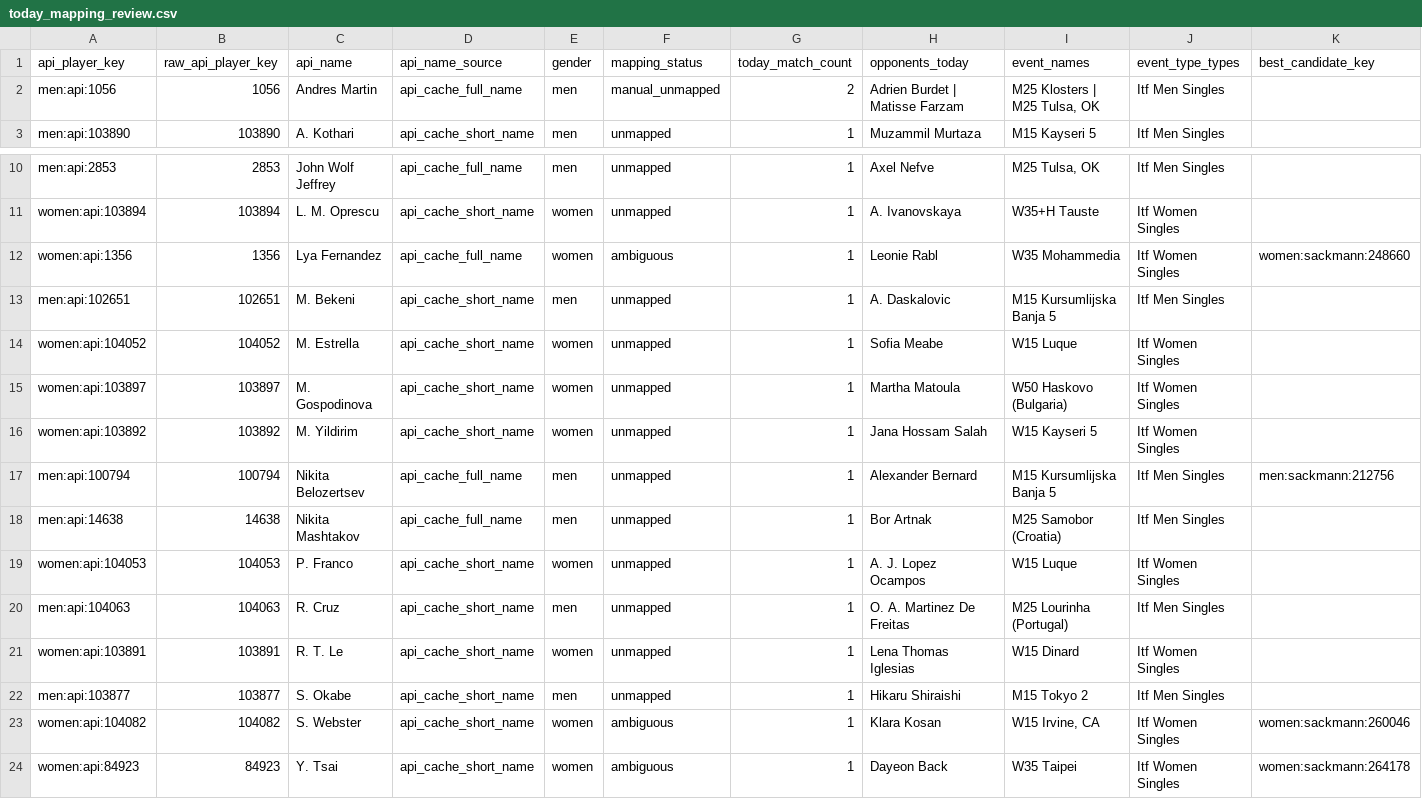
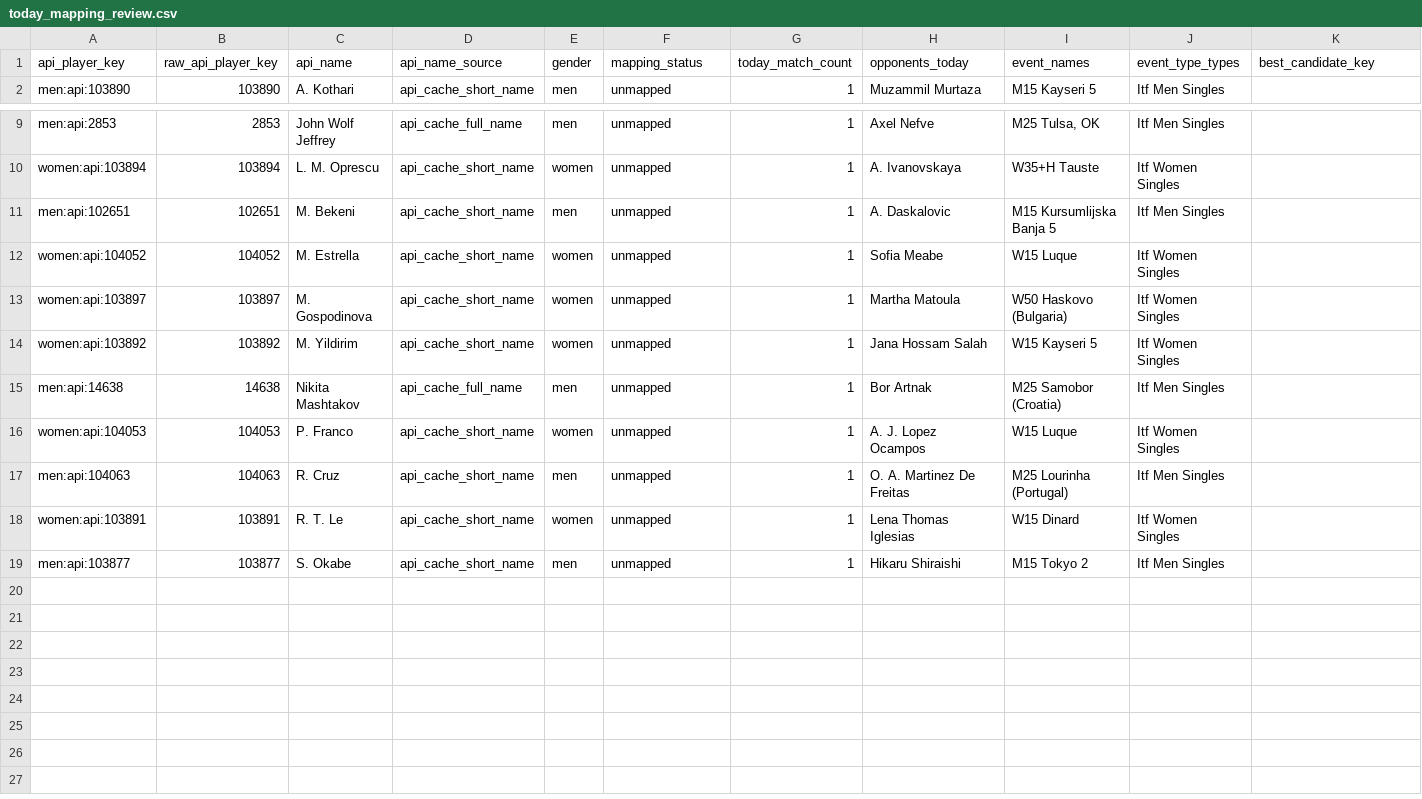
Before and after one commit to jakobm121/TLE, a CSV file: data/reports/api_tennis/today_mapping_review.csv, drawn as a sheet; only a part is shown, gaps mark what is left out; rows hold the shown columns only; the diff names each change by its address in the sheet, - before the commit and + after, or states it on an @@ line.

```diff
--- a/data/reports/api_tennis/today_mapping_review.csv
+++ b/data/reports/api_tennis/today_mapping_review.csv
-row 2: men:api:1056 | 1056 | Andres Martin | api_cache_full_name | men | manual_unmapped | 2 | Adrien Burdet | Matisse Farzam | M25 Klosters | M25 Tulsa, OK | Itf Men Singles
-row 12: women:api:1356 | 1356 | Lya Fernandez | api_cache_full_name | women | ambiguous | 1 | Leonie Rabl | W35 Mohammedia | Itf Women Singles | women:sackmann:248660
-row 17: men:api:100794 | 100794 | Nikita Belozertsev | api_cache_full_name | men | unmapped | 1 | Alexander Bernard | M15 Kursumlijska Banja 5 | Itf Men Singles | men:sackmann:212756
-row 23: women:api:104082 | 104082 | S. Webster | api_cache_short_name | women | ambiguous | 1 | Klara Kosan | W15 Irvine, CA | Itf Women Singles | women:sackmann:260046
-row 24: women:api:84923 | 84923 | Y. Tsai | api_cache_short_name | women | ambiguous | 1 | Dayeon Back | W35 Taipei | Itf Women Singles | women:sackmann:264178
```
Also changed, not shown: data/reports/api_tennis/today_mapping_review_2026-06-16.csv, 2 other files.
